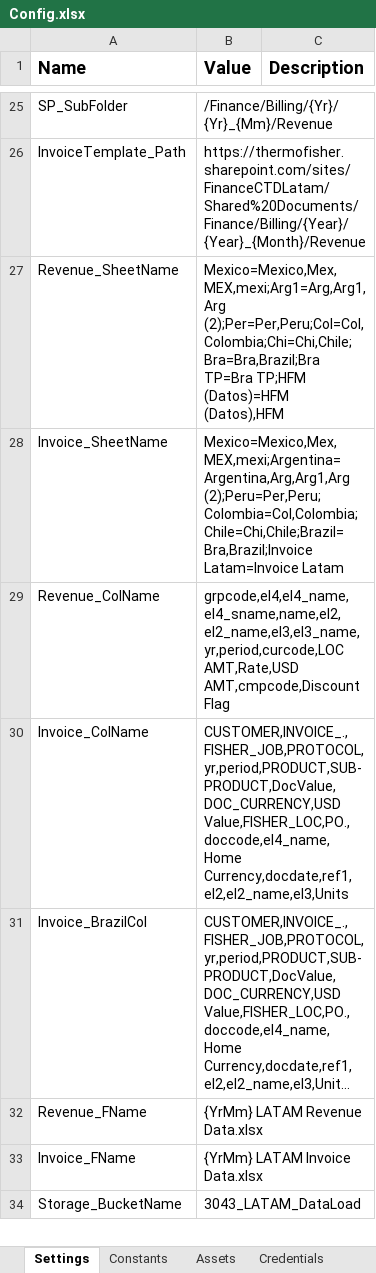
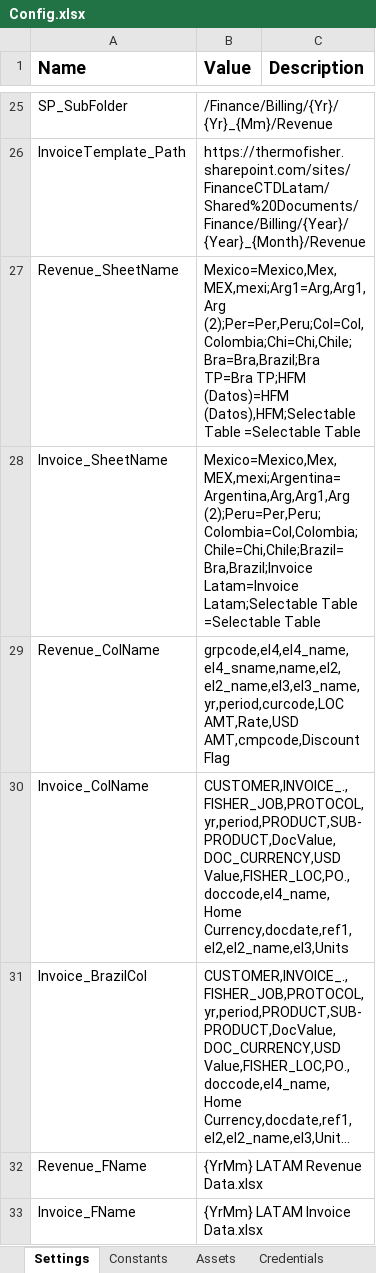
Before and after one commit to Nivedhapalani3/3043_LATAM_DataLoad, an Excel workbook: Data/Config.xlsx, sheet Settings, drawn as a sheet; only a part is shown, gaps mark what is left out; the shorter side is filled out with more unchanged rows; long unchanged cells end in …; values as stored, in another font and other column widths than the file's, no borders; the diff names each change by its address in the sheet, - before the commit and + after, or states it on an @@ line.

```diff
--- a/Data/Config.xlsx (sheet Settings)
+++ b/Data/Config.xlsx (sheet Settings)
-B27 (Value): …TP;HFM (Datos)=HFM (Datos),HFM
+B27 (Value): …TP;HFM (Datos)=HFM (Datos),HFM;Selectable Table =Selectable Table
-B28 (Value): …(2);Peru=Per,Peru;Colombia=Col,Colombia;Chile=Chi,Chile;Brazil=Bra,Brazil;Invoice Latam=Invoice Latam
+B28 (Value): …(2);Peru=Per,Peru;Colombia=Col,Colombia;Chile=Chi,Chile;Brazil=Bra,Brazil;Invoice Latam=Invoice Latam;Selectable Table =Selectable Table
```
Also changed, not shown: Data/Temp/Fiscal_Calander.xlsx, 16 other files.
